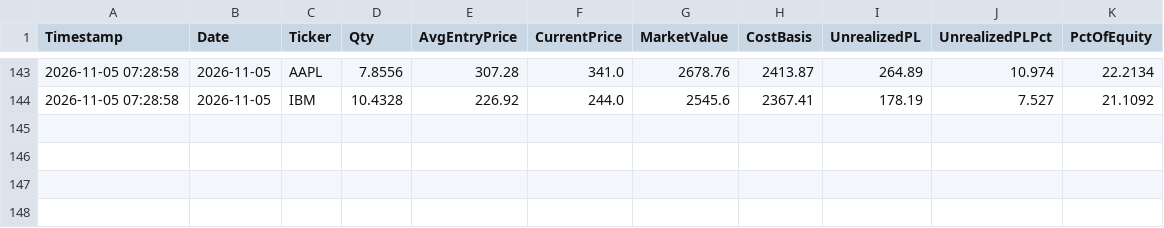
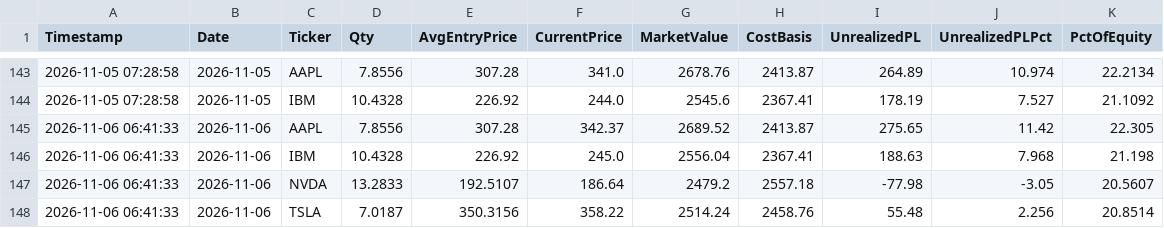
Before and after one commit to titan-trials/REQuantara, a CSV file: results/positions_log.csv, drawn as a sheet; only a part is shown, gaps mark what is left out; the diff names each change by its address in the sheet, - before the commit and + after, or states it on an @@ line.

```diff
--- a/results/positions_log.csv
+++ b/results/positions_log.csv
+row 145: 2026-11-06 06:41:33 | 2026-11-06 | AAPL | 7.8556 | 307.28 | 342.37 | 2689.52 | 2413.87 | 275.65 | 11.42 | 22.305
+row 146: 2026-11-06 06:41:33 | 2026-11-06 | IBM | 10.4328 | 226.92 | 245.0 | 2556.04 | 2367.41 | 188.63 | 7.968 | 21.198
+row 147: 2026-11-06 06:41:33 | 2026-11-06 | NVDA | 13.2833 | 192.5107 | 186.64 | 2479.2 | 2557.18 | -77.98 | -3.05 | 20.5607
+row 148: 2026-11-06 06:41:33 | 2026-11-06 | TSLA | 7.0187 | 350.3156 | 358.22 | 2514.24 | 2458.76 | 55.48 | 2.256 | 20.8514
```
Also changed, not shown: results/equity_log.csv, results/fills.csv, 2 other files.
